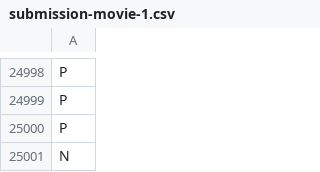
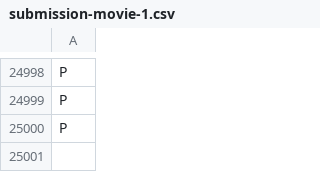
Before and after one commit to JinkaiWang2002/test_repo, a CSV file: rital_tmp/submission-movie-1.csv, drawn as a sheet; only a part is shown, gaps mark what is left out.

Commit message:
Update submission-movie-1.csv

```diff
--- a/rital_tmp/submission-movie-1.csv
+++ b/rital_tmp/submission-movie-1.csv
@@ -25000,2 +25000 @@ P
 P
-N
```
